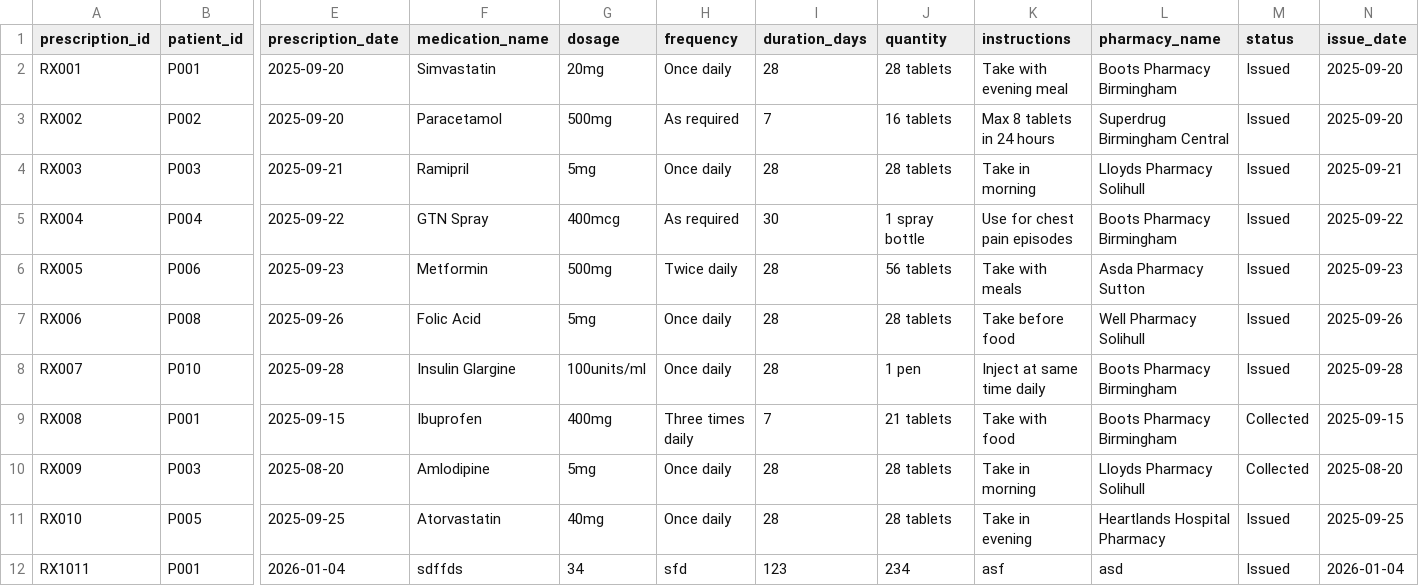
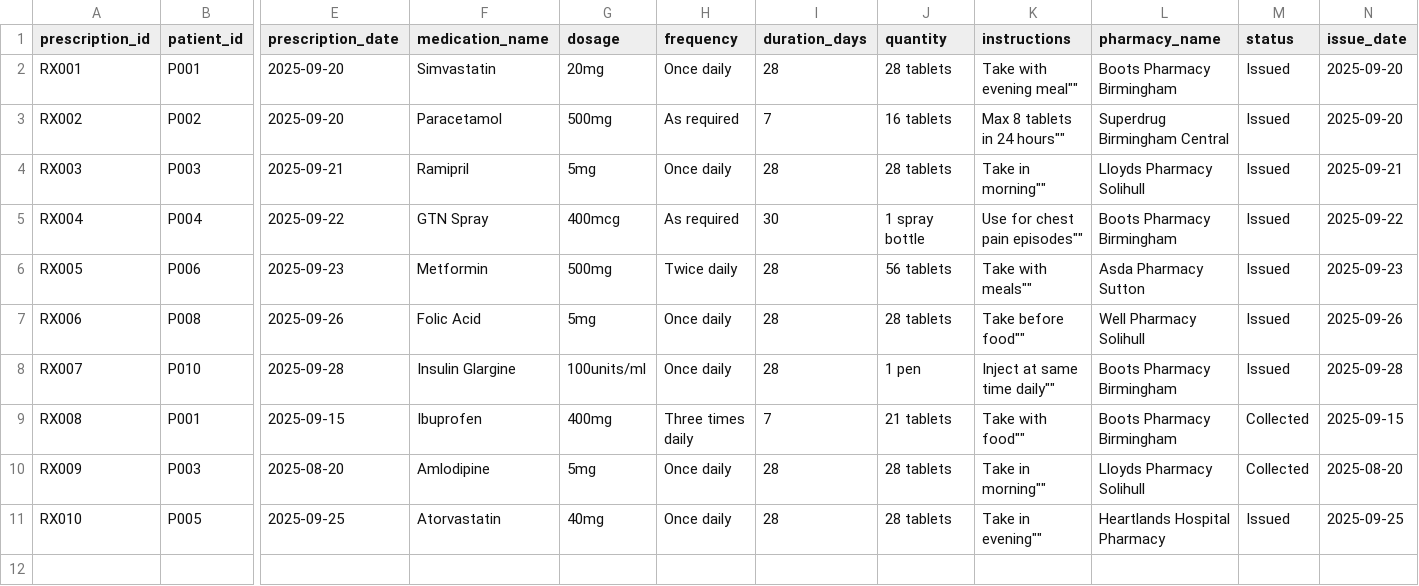
Before and after one commit to VisulaKaushalya/Health-Care-Management-System, a CSV file: prescriptions.csv, drawn as a sheet; only a part is shown, gaps mark what is left out; rows hold the shown columns only; the diff names each change by its address in the sheet, - before the commit and + after, or states it on an @@ line.

```diff
--- a/prescriptions.csv
+++ b/prescriptions.csv
-K2 (instructions): Take with evening meal
+K2 (instructions): Take with evening meal""
-K3 (instructions): Max 8 tablets in 24 hours
+K3 (instructions): Max 8 tablets in 24 hours""
-K4 (instructions): Take in morning
+K4 (instructions): Take in morning""
-K5 (instructions): Use for chest pain episodes
+K5 (instructions): Use for chest pain episodes""
-K6 (instructions): Take with meals
+K6 (instructions): Take with meals""
-K7 (instructions): Take before food
+K7 (instructions): Take before food""
-K8 (instructions): Inject at same time daily
+K8 (instructions): Inject at same time daily""
-K9 (instructions): Take with food
+K9 (instructions): Take with food""
-K10 (instructions): Take in morning
+K10 (instructions): Take in morning""
-K11 (instructions): Take in evening
+K11 (instructions): Take in evening""
-row 12: RX1011 | P001 | 2026-01-04 | sdffds | 34 | sfd | 123 | 234 | asf | asd | Issued | 2026-01-04
```
Also changed, not shown: 2 other files.
